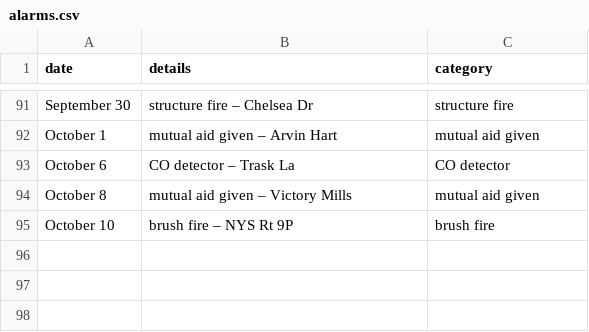
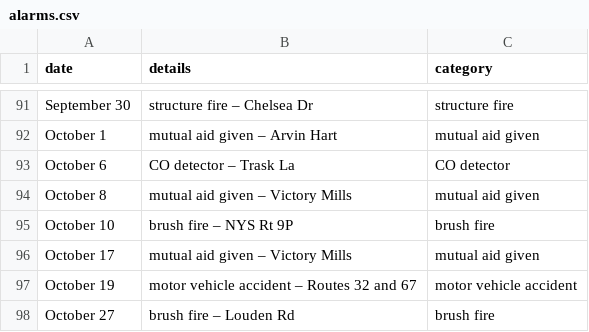
Before and after one commit to mterwill/qsfd.com, a CSV file: _data/alarms.csv, drawn as a sheet; only a part is shown, gaps mark what is left out; the diff names each change by its address in the sheet, - before the commit and + after, or states it on an @@ line.

Commit message:
Update alarms.csv
3 alarms added

```diff
--- a/_data/alarms.csv
+++ b/_data/alarms.csv
+row 96: October 17 | mutual aid given – Victory Mills | mutual aid given
+row 97: October 19 | motor vehicle accident – Routes 32 and 67 | motor vehicle accident
+row 98: October 27 | brush fire – Louden Rd | brush fire
```
